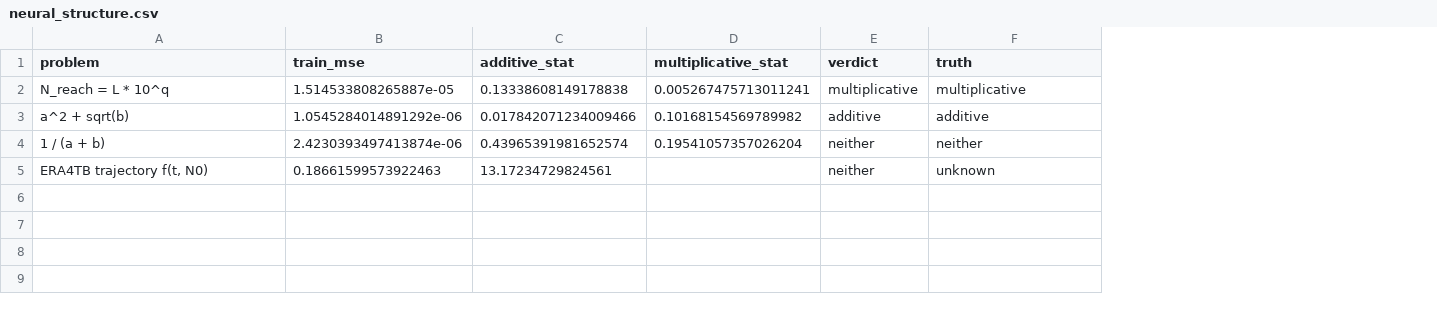
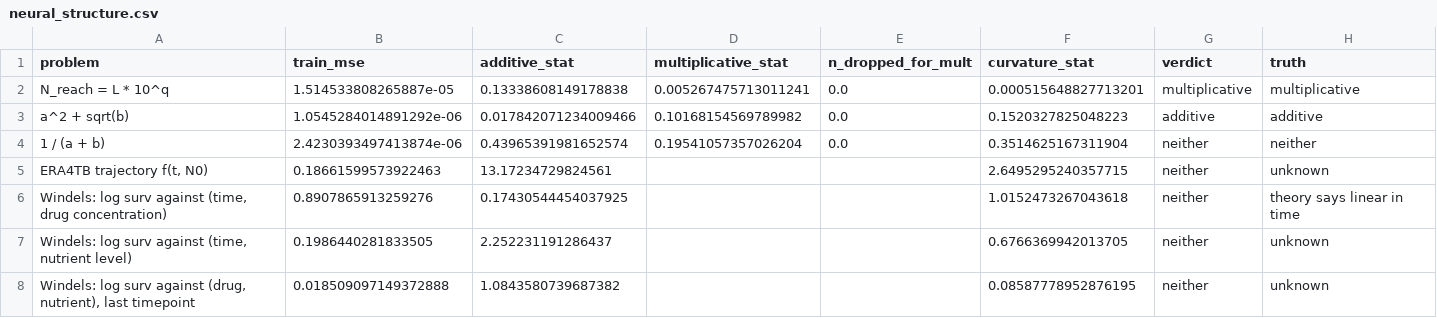
Before and after one commit to piranfar/comparative_model_presistance, a CSV file: results/tables/neural_structure.csv, drawn as a sheet; the diff names each change by its address in the sheet, - before the commit and + after, or states it on an @@ line.

Commit message:
Structure probes on Windels: the constant-rate law is violated
Windels is the only deposit where the two factors are crossed by design: a 6 by 6
factorial of amikacin concentration against nutrient level, three replicates, six
timepoints, so drug and nutrient are not confounded with each other or with a
laboratory. It also carries a prediction to test, which ERA4TB did not.

Pharmacodynamics says surv = exp(-k(c) t), so log(surv) is linear in time with
slope -k(c). The raw table already strains it: mean -log(surv) rises about
1.3-fold between the first and last timepoint where proportionality to t needs
eightfold. The probe puts a number on it. Normalised second derivative of
log(surv) in time is 1.02, against 0.0005 on a function that really is linear in
its first variable. The rate is not constant; killing is nearly complete in the
first interval and then stops.

Time against nutrient is strongly non-separable, statistic 2.25. Drug against
nutrient at the last timepoint has low curvature in drug, 0.086, with an additive
statistic of 1.08.

TWO FIXES TO MY OWN INSTRUMENT, both prompted by the same seven points.

The multiplicative test needs a positive target, and my first version skipped the
whole test when any point was non-positive. That discarded the one prediction
theory makes about this data because seven of 595 readings show net growth. Those
readings are not errors; the population grew. Dropping a hypothesis test because
of a property of my formulation rather than of the data was the wrong response.

The right response was a different test. Linearity in time is exactly what the
law predicts and it needs only surv > 0, so a curvature probe on log(surv) keeps
every non-zero reading including the growth points. That is now the test the
Windels prediction is judged on, and only the 6 zero readings are excluded.

Second, a target negative by construction, such as a log surviving fraction, has
no multiplicative test at all: the question is not meaningful rather than the
data being unusable. It now says so instead of reporting NaN beside a drop count
of 481, which read like catastrophic data loss and was nothing of the kind.

```diff
--- a/results/tables/neural_structure.csv
+++ b/results/tables/neural_structure.csv
+column E (n_dropped_for_mult), rows 2-4: all 0.0
+column F (curvature_stat), rows 2-5: 0.000515648827713201 | 0.1520327825048223 | 0.3514625167311904 | 2.6495295240357715
+row 6: Windels: log surv against (time, drug concentration) | 0.8907865913259276 | 0.17430544454037925 |  |  | 1.0152473267043618 | neither | theory says linear in time
+row 7: Windels: log surv against (time, nutrient level) | 0.1986440281833505 | 2.252231191286437 |  |  | 0.6766369942013705 | neither | unknown
+row 8: Windels: log surv against (drug, nutrient), last timepoint | 0.018509097149372888 | 1.0843580739687382 |  |  | 0.08587778952876195 | neither | unknown
```
Also changed, not shown: 2 other files.
